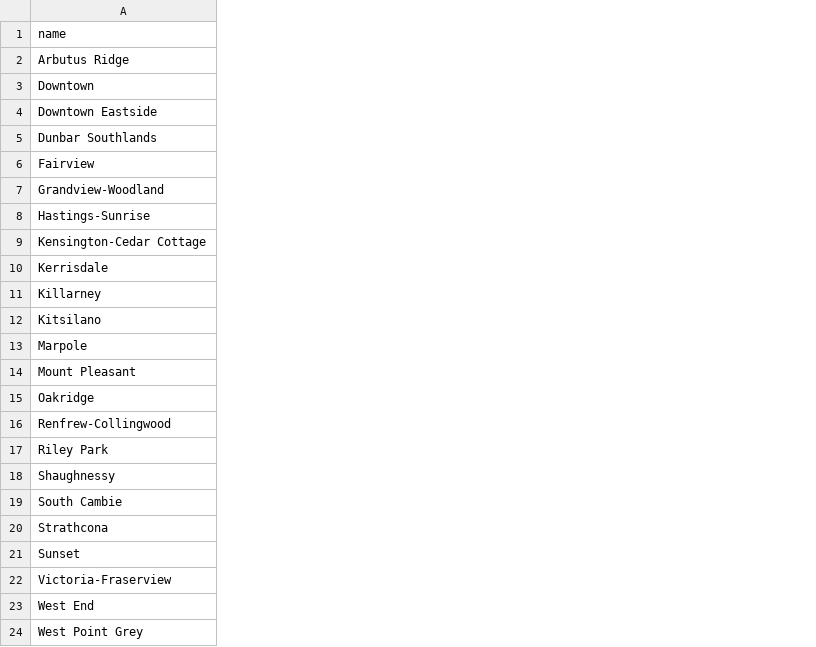
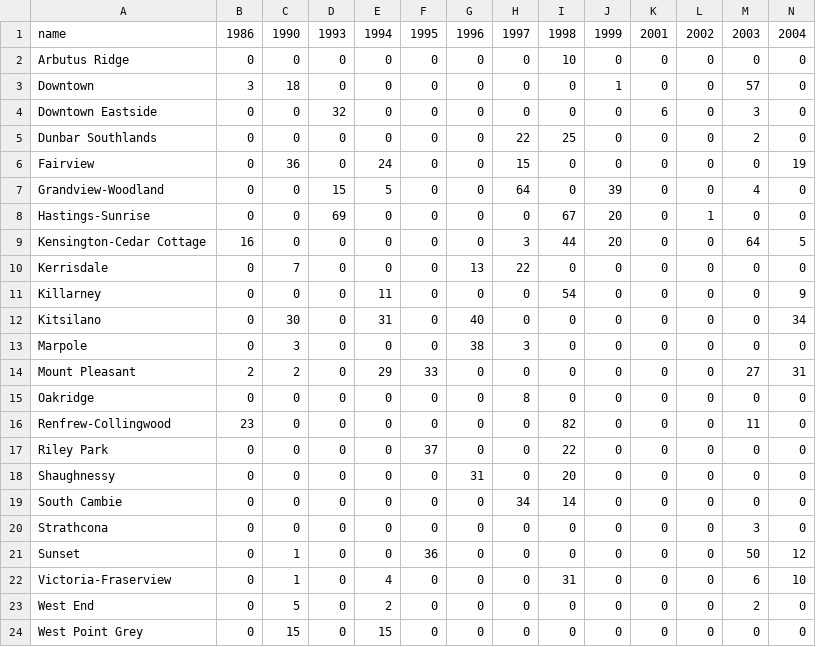
Before and after one commit to dylanrstevens/csc411_project, a CSV file: bike_lanes_count.csv, drawn as a sheet; only a part is shown; the diff covers the shown part only; the diff names each change by its address in the sheet, - before the commit and + after, or states it on an @@ line.

```diff
--- a/bike_lanes_count.csv
+++ b/bike_lanes_count.csv
+column B, rows 1-24: 1986 | 0 | 3 | 0 | 0 | 0 | 0 | 0 | 16 | 0 | 0 | 0 | 0 | 2 | 0 | 23 | 0 | 0 | 0 | 0 | 0 | 0 | 0 | 0
+column C, rows 1-24: 1990 | 0 | 18 | 0 | 0 | 36 | 0 | 0 | 0 | 7 | 0 | 30 | 3 | 2 | 0 | 0 | 0 | 0 | 0 | 0 | 1 | 1 | 5 | 15
+column D, rows 1-24: 1993 | 0 | 0 | 32 | 0 | 0 | 15 | 69 | 0 | 0 | 0 | 0 | 0 | 0 | 0 | 0 | 0 | 0 | 0 | 0 | 0 | 0 | 0 | 0
+column E, rows 1-24: 1994 | 0 | 0 | 0 | 0 | 24 | 5 | 0 | 0 | 0 | 11 | 31 | 0 | 29 | 0 | 0 | 0 | 0 | 0 | 0 | 0 | 4 | 2 | 15
+column F, rows 1-24: 1995 | 0 | 0 | 0 | 0 | 0 | 0 | 0 | 0 | 0 | 0 | 0 | 0 | 33 | 0 | 0 | 37 | 0 | 0 | 0 | 36 | 0 | 0 | 0
+column G, rows 1-24: 1996 | 0 | 0 | 0 | 0 | 0 | 0 | 0 | 0 | 13 | 0 | 40 | 38 | 0 | 0 | 0 | 0 | 31 | 0 | 0 | 0 | 0 | 0 | 0
+column H, rows 1-24: 1997 | 0 | 0 | 0 | 22 | 15 | 64 | 0 | 3 | 22 | 0 | 0 | 3 | 0 | 8 | 0 | 0 | 0 | 34 | 0 | 0 | 0 | 0 | 0
+column I, rows 1-24: 1998 | 10 | 0 | 0 | 25 | 0 | 0 | 67 | 44 | 0 | 54 | 0 | 0 | 0 | 0 | 82 | 22 | 20 | 14 | 0 | 0 | 31 | 0 | 0
+column J, rows 1-24: 1999 | 0 | 1 | 0 | 0 | 0 | 39 | 20 | 20 | 0 | 0 | 0 | 0 | 0 | 0 | 0 | 0 | 0 | 0 | 0 | 0 | 0 | 0 | 0
+column K, rows 1-24: 2001 | 0 | 0 | 6 | 0 | 0 | 0 | 0 | 0 | 0 | 0 | 0 | 0 | 0 | 0 | 0 | 0 | 0 | 0 | 0 | 0 | 0 | 0 | 0
+column L, rows 1-24: 2002 | 0 | 0 | 0 | 0 | 0 | 0 | 1 | 0 | 0 | 0 | 0 | 0 | 0 | 0 | 0 | 0 | 0 | 0 | 0 | 0 | 0 | 0 | 0
+column M, rows 1-24: 2003 | 0 | 57 | 3 | 2 | 0 | 4 | 0 | 64 | 0 | 0 | 0 | 0 | 27 | 0 | 11 | 0 | 0 | 0 | 3 | 50 | 6 | 2 | 0
+column N, rows 1-24: 2004 | 0 | 0 | 0 | 0 | 19 | 0 | 0 | 5 | 0 | 9 | 34 | 0 | 31 | 0 | 0 | 0 | 0 | 0 | 0 | 12 | 10 | 0 | 0
```
Also changed, not shown: 20 added columns elsewhere in this file, 5 other files.
